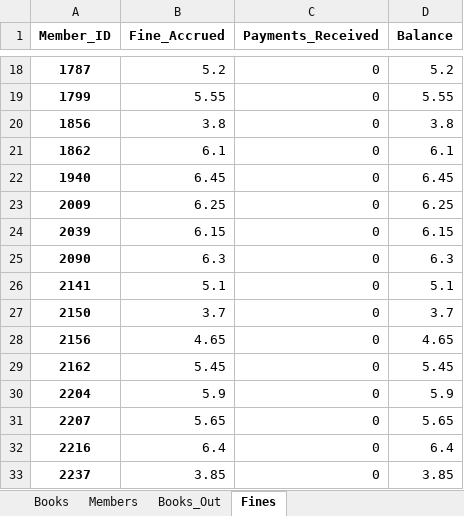
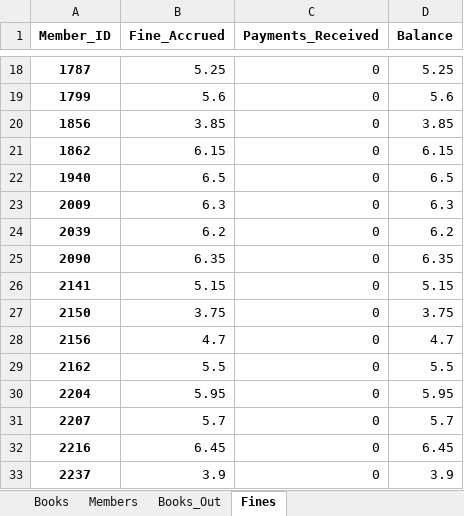
Before and after one commit to mgentile77/SDEV_220_Final_Project_TheLibrarians, an Excel workbook: Library.xlsx, sheet Fines, drawn as a sheet; only a part is shown, gaps mark what is left out; values as stored, in another font and other column widths than the file's, no borders; the diff covers the shown part only; the diff names each change by its address in the sheet, - before the commit and + after, or states it on an @@ line.

```diff
--- a/Library.xlsx (sheet Fines)
+++ b/Library.xlsx (sheet Fines)
-B18 (Fine_Accrued): 5.2
+B18 (Fine_Accrued): 5.25
-D18 (Balance): 5.2
+D18 (Balance): 5.25
-B19 (Fine_Accrued): 5.55
+B19 (Fine_Accrued): 5.6
-D19 (Balance): 5.55
+D19 (Balance): 5.6
-B20 (Fine_Accrued): 3.8
+B20 (Fine_Accrued): 3.85
-D20 (Balance): 3.8
+D20 (Balance): 3.85
-B21 (Fine_Accrued): 6.1
+B21 (Fine_Accrued): 6.15
-D21 (Balance): 6.1
+D21 (Balance): 6.15
-B22 (Fine_Accrued): 6.45
+B22 (Fine_Accrued): 6.5
-D22 (Balance): 6.45
+D22 (Balance): 6.5
-B23 (Fine_Accrued): 6.25
+B23 (Fine_Accrued): 6.3
-D23 (Balance): 6.25
+D23 (Balance): 6.3
-B24 (Fine_Accrued): 6.15
+B24 (Fine_Accrued): 6.2
-D24 (Balance): 6.15
+D24 (Balance): 6.2
-B25 (Fine_Accrued): 6.3
+B25 (Fine_Accrued): 6.35
-D25 (Balance): 6.3
+D25 (Balance): 6.35
-B26 (Fine_Accrued): 5.1
+B26 (Fine_Accrued): 5.15
-D26 (Balance): 5.1
+D26 (Balance): 5.15
-B27 (Fine_Accrued): 3.7
+B27 (Fine_Accrued): 3.75
-D27 (Balance): 3.7
+D27 (Balance): 3.75
-B28 (Fine_Accrued): 4.65
+B28 (Fine_Accrued): 4.7
-D28 (Balance): 4.65
+D28 (Balance): 4.7
-B29 (Fine_Accrued): 5.45
+B29 (Fine_Accrued): 5.5
-D29 (Balance): 5.45
+D29 (Balance): 5.5
-B30 (Fine_Accrued): 5.9
+B30 (Fine_Accrued): 5.95
-D30 (Balance): 5.9
+D30 (Balance): 5.95
-B31 (Fine_Accrued): 5.65
+B31 (Fine_Accrued): 5.7
-D31 (Balance): 5.65
+D31 (Balance): 5.7
-B32 (Fine_Accrued): 6.4
+B32 (Fine_Accrued): 6.45
-D32 (Balance): 6.4
+D32 (Balance): 6.45
-B33 (Fine_Accrued): 3.85
+B33 (Fine_Accrued): 3.9
-D33 (Balance): 3.85
+D33 (Balance): 3.9
```
Also changed, not shown: 144 edited cells elsewhere in this sheet, 2 other files.
